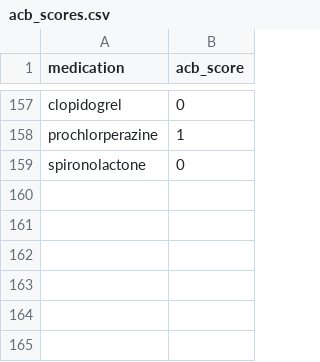
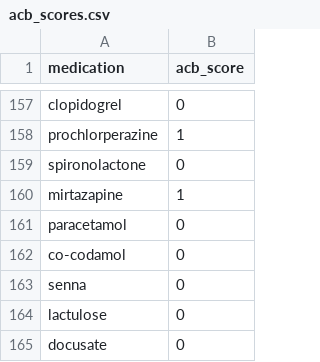
Before and after one commit to MGops/TabDash, a CSV file: data/acb_scores.csv, drawn as a sheet; only a part is shown, gaps mark what is left out; the diff names each change by its address in the sheet, - before the commit and + after, or states it on an @@ line.

Commit message:
Update acb_scores.csv

```diff
--- a/data/acb_scores.csv
+++ b/data/acb_scores.csv
+row 160: mirtazapine | 1
+row 161: paracetamol | 0
+row 162: co-codamol | 0
+row 163: senna | 0
+row 164: lactulose | 0
+row 165: docusate | 0
```
